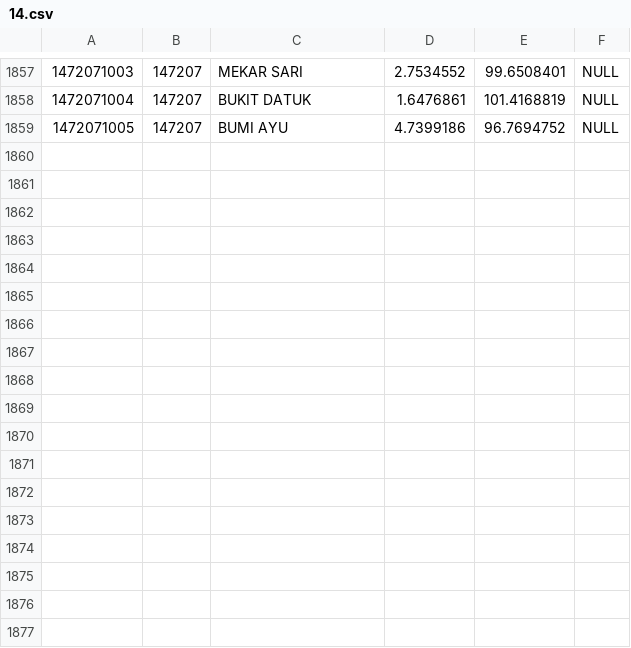
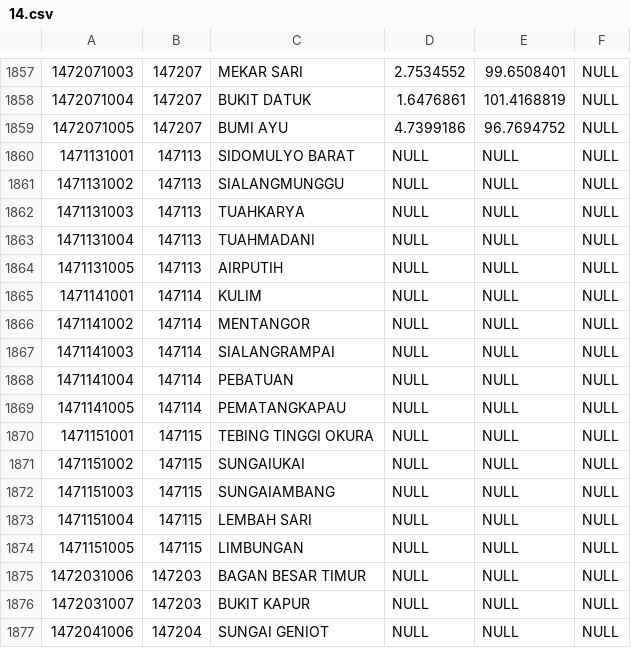
Before and after one commit to laravolt/indonesia, a CSV file: resources/csv/villages/14.csv, drawn as a sheet; only a part is shown, gaps mark what is left out.

```diff
--- a/resources/csv/villages/14.csv
+++ b/resources/csv/villages/14.csv
@@ -1859 +1859,19 @@
 1472071005,147207,BUMI AYU,4.7399186,96.7694752,NULL
+1471131001,147113,SIDOMULYO BARAT,NULL,NULL,NULL
+1471131002,147113,SIALANGMUNGGU,NULL,NULL,NULL
+1471131003,147113,TUAHKARYA,NULL,NULL,NULL
+1471131004,147113,TUAHMADANI,NULL,NULL,NULL
+1471131005,147113,AIRPUTIH,NULL,NULL,NULL
+1471141001,147114,KULIM,NULL,NULL,NULL
+1471141002,147114,MENTANGOR,NULL,NULL,NULL
+1471141003,147114,SIALANGRAMPAI,NULL,NULL,NULL
+1471141004,147114,PEBATUAN,NULL,NULL,NULL
+1471141005,147114,PEMATANGKAPAU,NULL,NULL,NULL
+1471151001,147115,TEBING TINGGI OKURA,NULL,NULL,NULL
+1471151002,147115,SUNGAIUKAI,NULL,NULL,NULL
+1471151003,147115,SUNGAIAMBANG,NULL,NULL,NULL
+1471151004,147115,LEMBAH SARI,NULL,NULL,NULL
+1471151005,147115,LIMBUNGAN,NULL,NULL,NULL
+1472031006,147203,BAGAN BESAR TIMUR,NULL,NULL,NULL
+1472031007,147203,BUKIT KAPUR,NULL,NULL,NULL
+1472041006,147204,SUNGAI GENIOT,NULL,NULL,NULL
```
Also changed, not shown: resources/csv/villages/12.csv, resources/csv/villages/13.csv.
